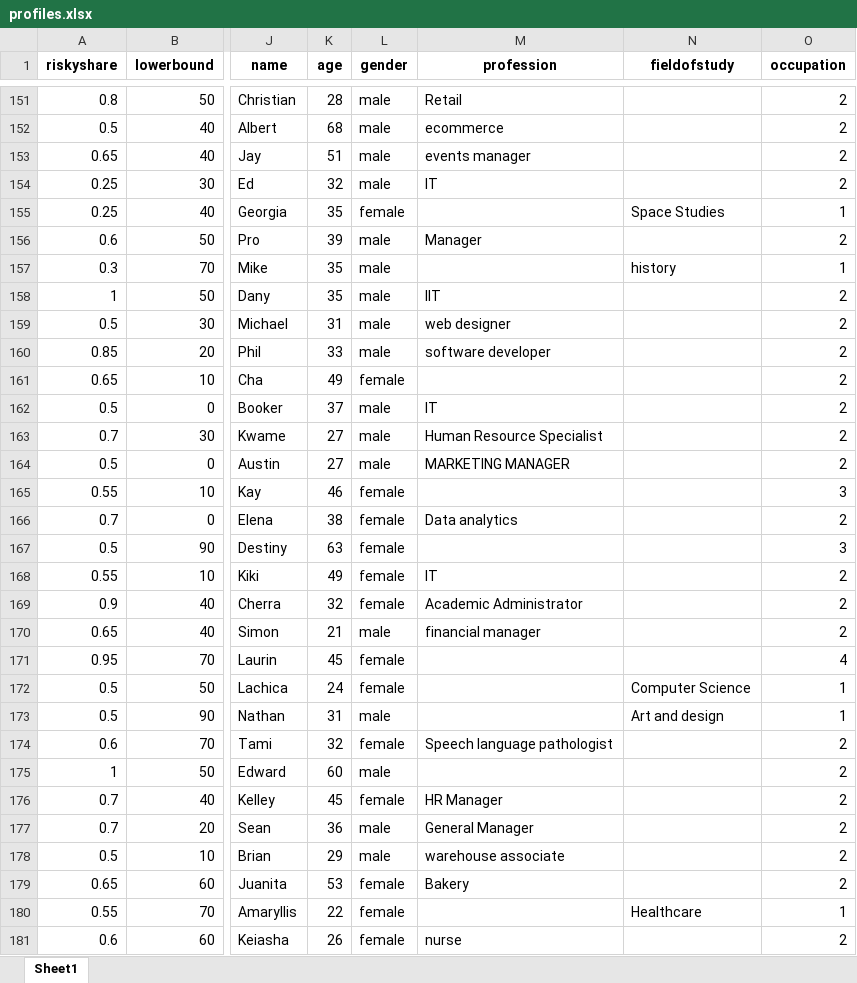
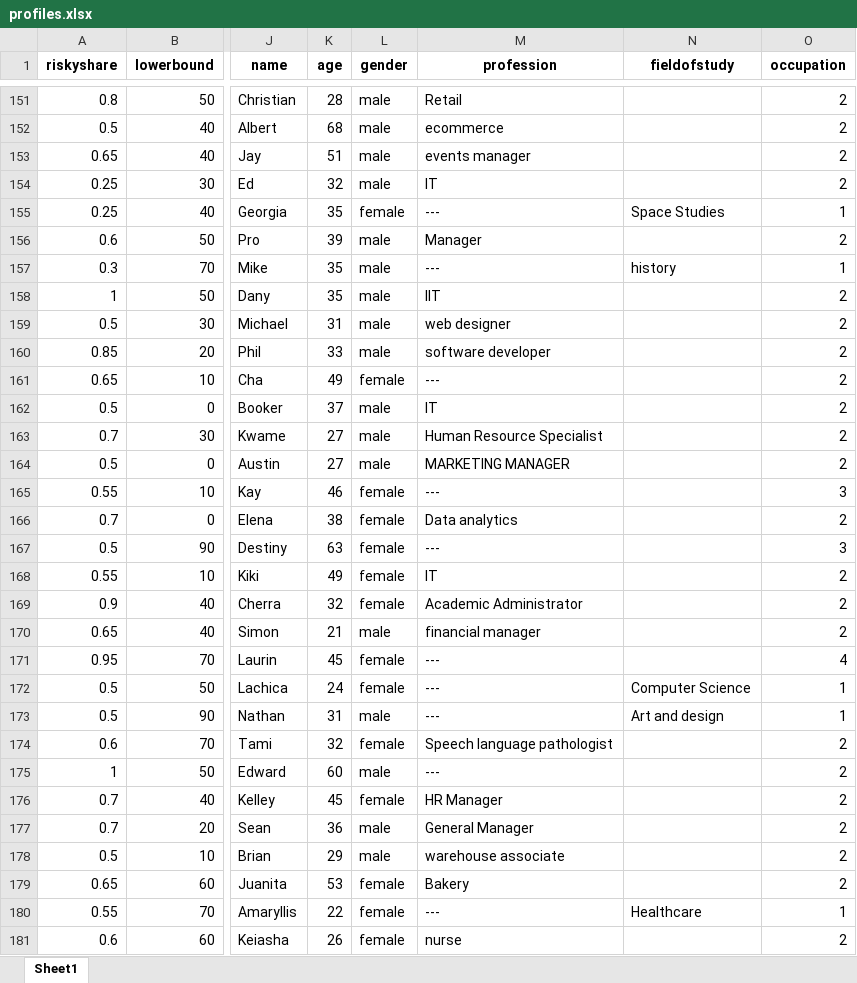
Before and after one commit to meyting/findisc, an Excel workbook: _static/global/profiles.xlsx, sheet Sheet1, drawn as a sheet; only a part is shown, gaps mark what is left out; values as stored, in another font and other column widths than the file's, no borders; the diff covers the shown part only; the diff names each change by its address in the sheet, - before the commit and + after, or states it on an @@ line.

Commit message:
prolific settings

```diff
--- a/_static/global/profiles.xlsx (sheet Sheet1)
+++ b/_static/global/profiles.xlsx (sheet Sheet1)
-M155 (profession): (empty)
+M155 (profession): ---
-M157 (profession): (empty)
+M157 (profession): ---
-M161 (profession): (empty)
+M161 (profession): ---
-M165 (profession): (empty)
+M165 (profession): ---
-M167 (profession): (empty)
+M167 (profession): ---
-M171:M173 (profession): (empty)
+M171:M173 (profession): ---
-M175 (profession): (empty)
+M175 (profession): ---
-M180 (profession): (empty)
+M180 (profession): ---
```
Also changed, not shown: 51 edited cells elsewhere in this sheet, 3 other files.
